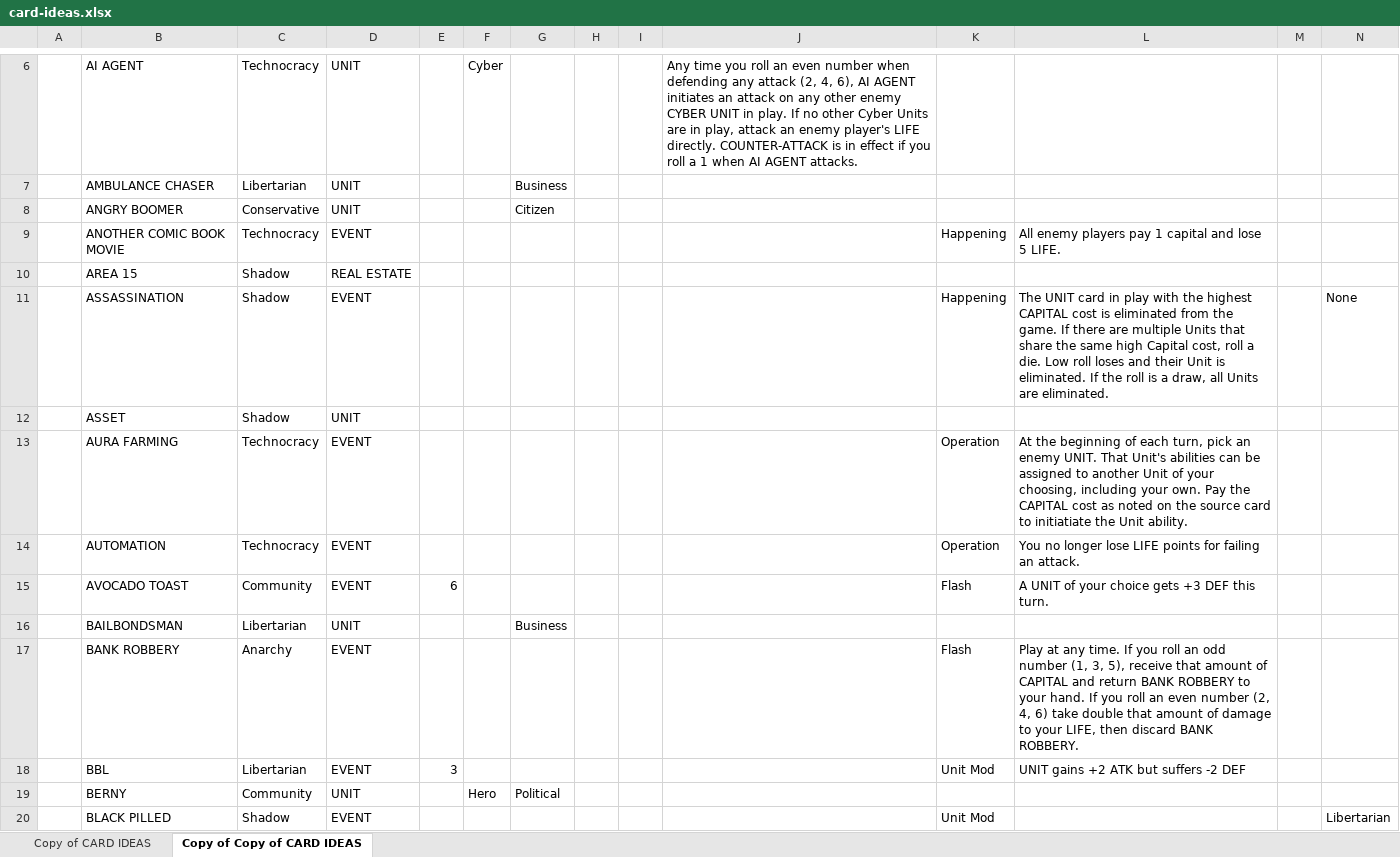
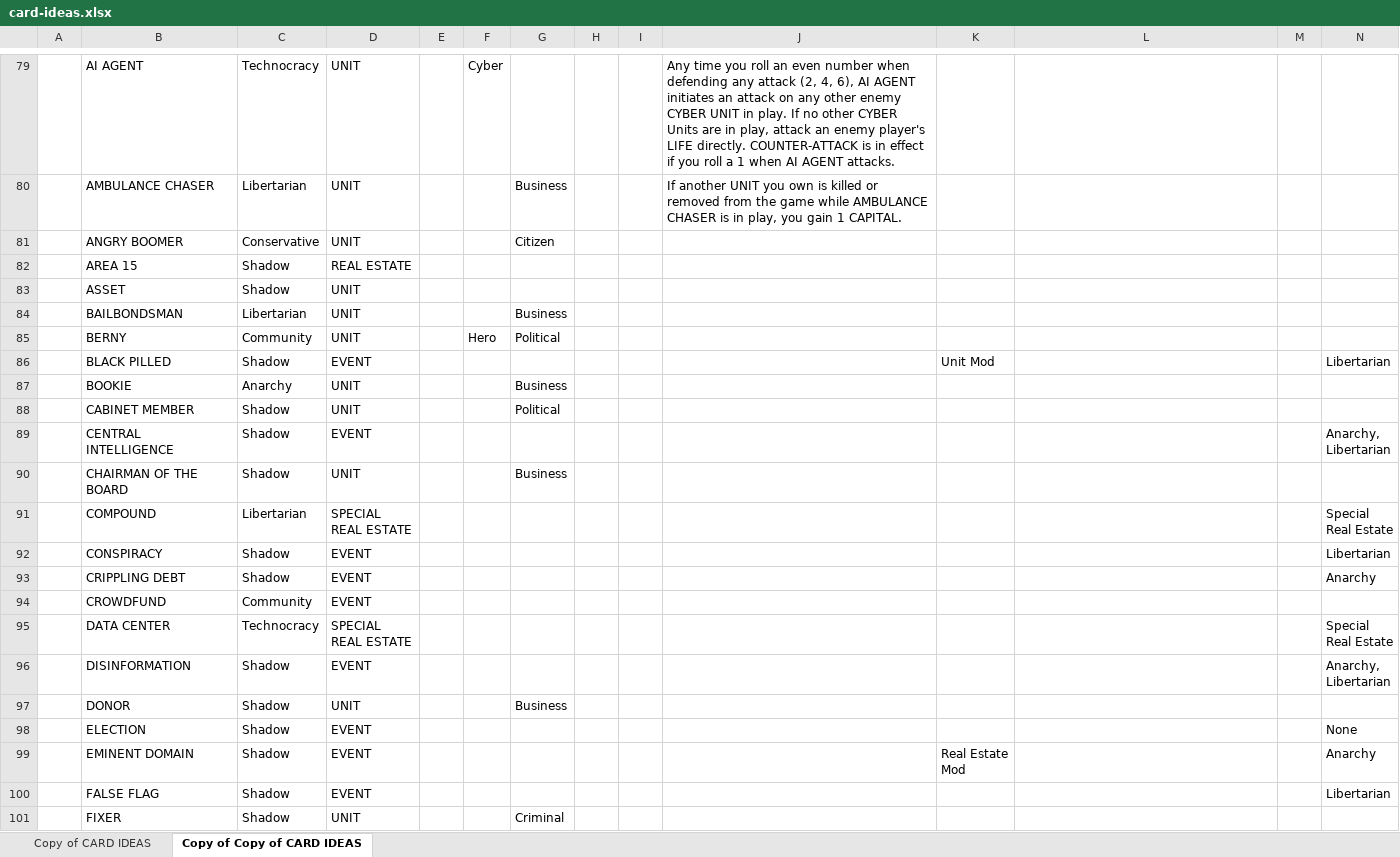
Before and after one commit to Pulp-Media-Games-Corp/culture-war-expansion, an Excel workbook: src/data/card-ideas.xlsx, sheet Copy of Copy of CARD IDEAS, drawn as a sheet; only a part is shown, gaps mark what is left out; the shorter side is filled out with more unchanged rows; values as stored, in another font and other column widths than the file's, no borders; conditional formats and table styles not drawn; removed rows and columns are numbered as before the commit, all else as after; the diff covers the shown part only; the diff names each change by its address in the sheet, - before the commit and + after, or states it on an @@ line.

```diff
--- a/src/data/card-ideas.xlsx (sheet Copy of Copy of CARD IDEAS)
+++ b/src/data/card-ideas.xlsx (sheet Copy of Copy of CARD IDEAS)
-J79: …no other Cyber Units are…
+J79: …no other CYBER Units are…
-J80: (empty)
+J80: If another UNIT you own is killed or removed from the game while AMBULANCE CHASER is in play, you gain 1 CAPITAL.
-row 9:  | ANOTHER COMIC BOOK MOVIE | Technocracy | EVENT |  |  |  |  |  |  | Happening | All enemy players pay 1 capital and lose 5 LIFE.
@@ row 11 moved to row 60: ASSASSINATION @@
-row 13:  | AURA FARMING | Technocracy | EVENT |  |  |  |  |  |  | Operation | At the beginning of each turn, pick an enemy UNIT. That Unit's abilities can be assigned to another Unit of your choosing, including your own. Pay the CAPITAL cost as noted on the source card to initiatiate the Unit ability.
-row 14:  | AUTOMATION | Technocracy | EVENT |  |  |  |  |  |  | Operation | You no longer lose LIFE points for failing an attack.
@@ row 15 moved to row 4: AVOCADO TOAST @@
-row 17:  | BANK ROBBERY | Anarchy | EVENT |  |  |  |  |  |  | Flash | Play at any time. If you roll an odd number (1, 3, 5), receive that amount of CAPITAL and return BANK ROBBERY to your hand. If you roll an even number (2, 4, 6) take double that amount of damage to your LIFE, then discard BANK ROBBERY.
-row 18:  | BBL | Libertarian | EVENT | 3 |  |  |  |  |  | Unit Mod | UNIT gains +2 ATK but suffers -2 DEF
```
Also changed, not shown: 65 added rows, 54 removed rows, 9 moved rows and 9 edited cells elsewhere in this sheet, 1 other file.
